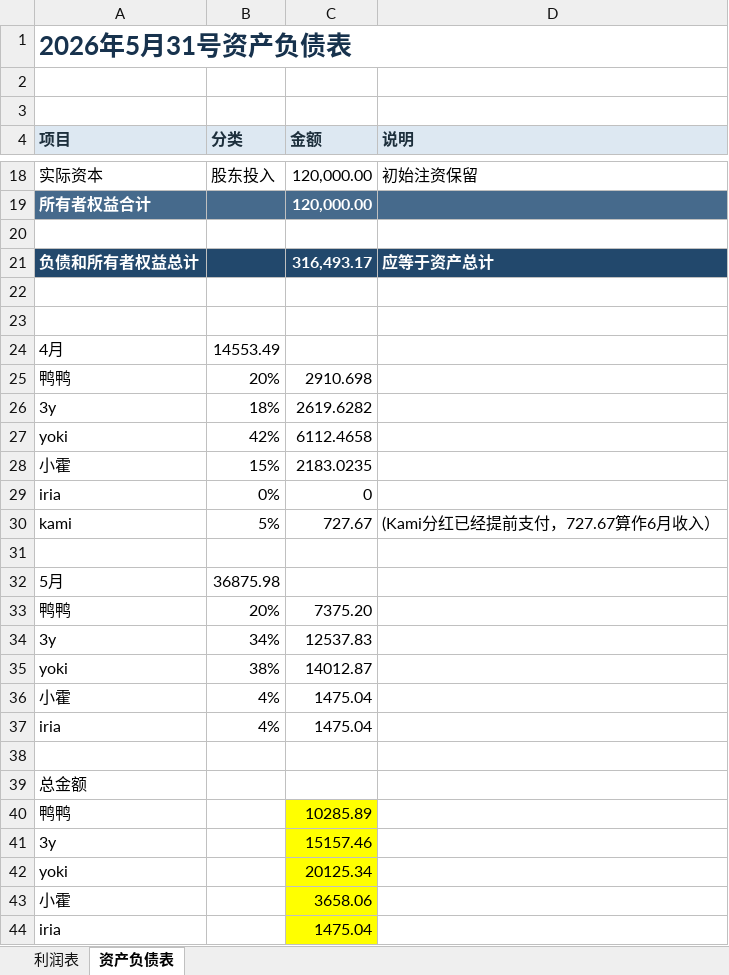
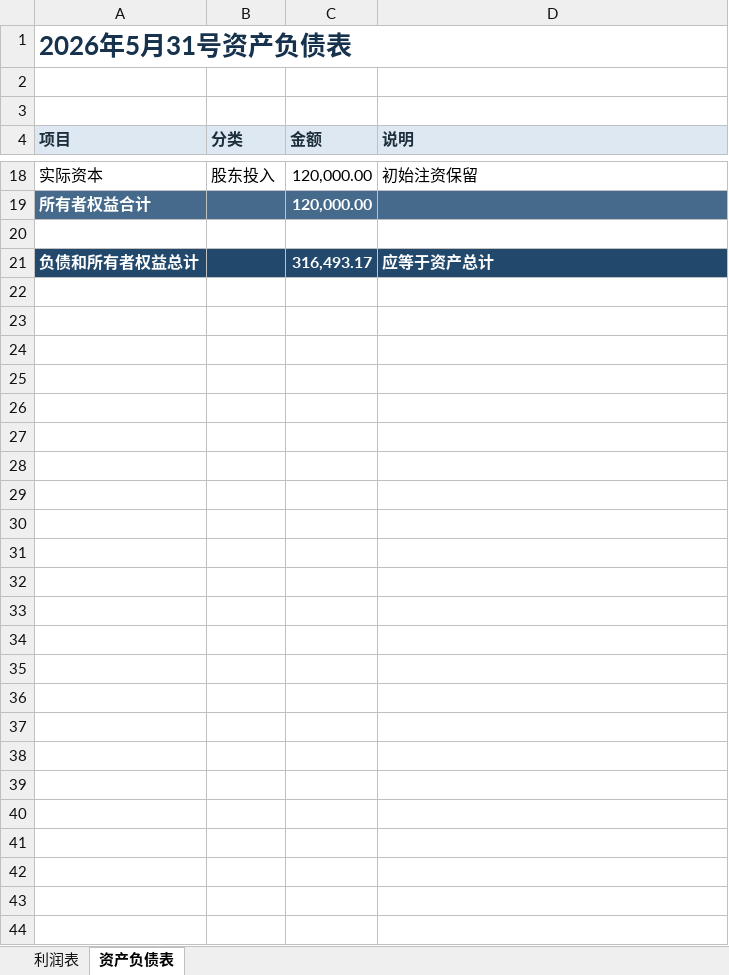
Before and after one commit to yayaxhy/jinleeWeb, an Excel workbook: outputs/may_2026_financials_detail_20260609/2026年5月财务报表.xlsx, sheet 资产负债表, drawn as a sheet; only a part is shown, gaps mark what is left out; values as stored, in another font and other column widths than the file's, no borders; the diff names each change by its address in the sheet, - before the commit and + after, or states it on an @@ line.

Commit message:
Add monthly financial reports & homepage revamp
Introduce a full monthly financial report system and a major homepage/UI refresh.

Key changes:
- Add lib/admin/monthly-financial-reports.ts: data aggregation, Excel builders, storage listing and secure download resolution.
- New API routes: generate, generate-due (cron/token auth) and download for stored report files.
- Scheduler script (scripts/monthly-financial-report-scheduler.mjs) and PM2 entry in ecosystem.config.cjs to run scheduled generation; docs added (docs/admin-monthly-financial-reports.md) and .env guidance updated.
- Added storage path handling and adjustments JSON support; admin UI page at /admin/revenue/files to manage files.
- Large homepage revamp: new lib/home-page-data.ts and client components (JinleeHoverLetters, DispatchTicker, RankingPeriodCard, DiscordSupportLink, Ranking UI). Updated app/page.tsx layout and assets.
- Misc: change Discord invite to new link, Footer message, VIP level names in lib/vip-levels.ts, Next config for peiwanRecommend, package.json scripts, improved peiwan list client loading UX.
- Prisma schema and migration: add dispatch/mini-message models and related relations/indexes to support dispatch/messaging features.

This commit adds reporting, scheduling, UI, and schema support for monthly financial workflows and refreshes the public homepage experience.

```diff
--- a/outputs/may_2026_financials_detail_20260609/2026年5月财务报表.xlsx (sheet 资产负债表)
+++ b/outputs/may_2026_financials_detail_20260609/2026年5月财务报表.xlsx (sheet 资产负债表)
-row 22: (empty)
-row 23: (empty)
-row 24: 4月 | 14553.49
-row 25: 鸭鸭 | 20% | 2910.698
-row 26: 3y | 18% | 2619.6282
-row 27: yoki | 42% | 6112.4658
-row 28: 小霍 | 15% | 2183.0235
-row 29: iria | 0% | 0
-row 30: kami | 5% | 727.67 | (Kami分红已经提前支付，727.67算作6月收入）
-row 31: (empty)
-row 32: 5月 | 36875.98
-row 33: 鸭鸭 | 20% | 7375.20
-row 34: 3y | 34% | 12537.83
-row 35: yoki | 38% | 14012.87
-row 36: 小霍 | 4% | 1475.04
-row 37: iria | 4% | 1475.04
-row 38: (empty)
-row 39: 总金额
-row 40: 鸭鸭 |  | 10285.89
-row 41: 3y |  | 15157.46
-row 42: yoki |  | 20125.34
-row 43: 小霍 |  | 3658.06
-row 44: iria |  | 1475.04
```
Also changed, not shown: 27 other files.
